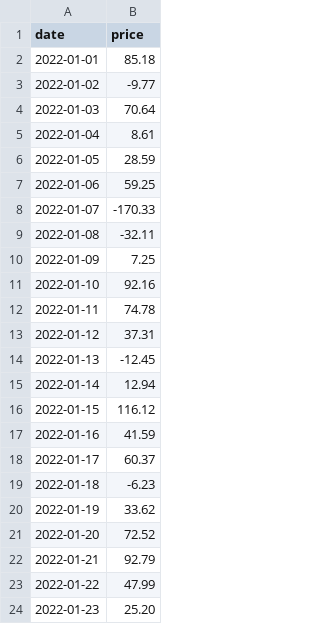
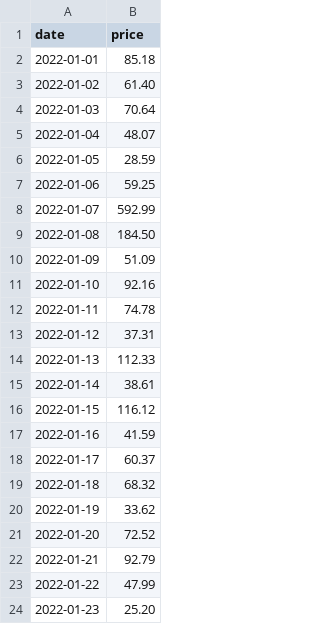
Before and after one commit to e9akhan/CASE_STUDY, a CSV file: rtm_tb2.csv, drawn as a sheet; only a part is shown; the diff covers the shown part only.

```diff
--- a/rtm_tb2.csv
+++ b/rtm_tb2.csv
@@ -2,10 +2,10 @@ date,price
 2022-01-01,85.18
-2022-01-02,-9.77
+2022-01-02,61.40
 2022-01-03,70.64
-2022-01-04,8.61
+2022-01-04,48.07
 2022-01-05,28.59
 2022-01-06,59.25
-2022-01-07,-170.33
-2022-01-08,-32.11
-2022-01-09,7.25
+2022-01-07,592.99
+2022-01-08,184.50
+2022-01-09,51.09
 2022-01-10,92.16
@@ -13,4 +13,4 @@ date,price
 2022-01-12,37.31
-2022-01-13,-12.45
-2022-01-14,12.94
+2022-01-13,112.33
+2022-01-14,38.61
 2022-01-15,116.12
@@ -18,3 +18,3 @@ date,price
 2022-01-17,60.37
-2022-01-18,-6.23
+2022-01-18,68.32
 2022-01-19,33.62
```
Also changed, not shown: 5 edited cells elsewhere in this file, dam_tb2.csv, 1 other file.
